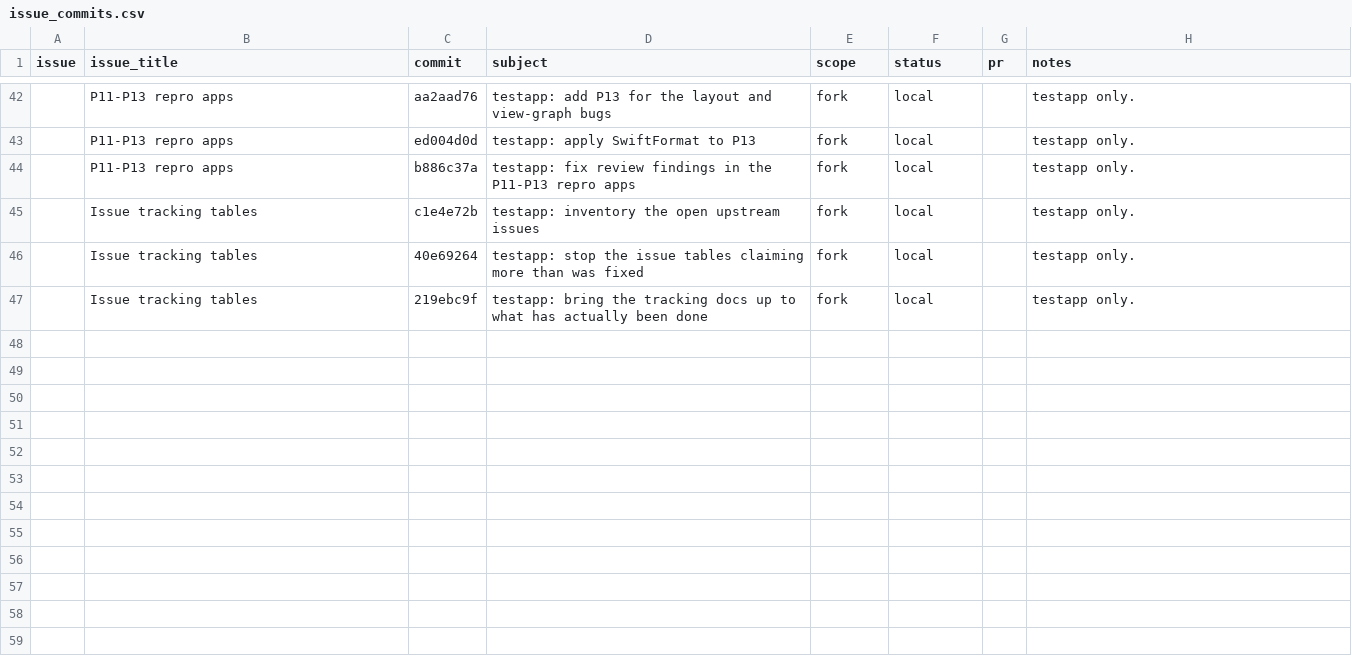
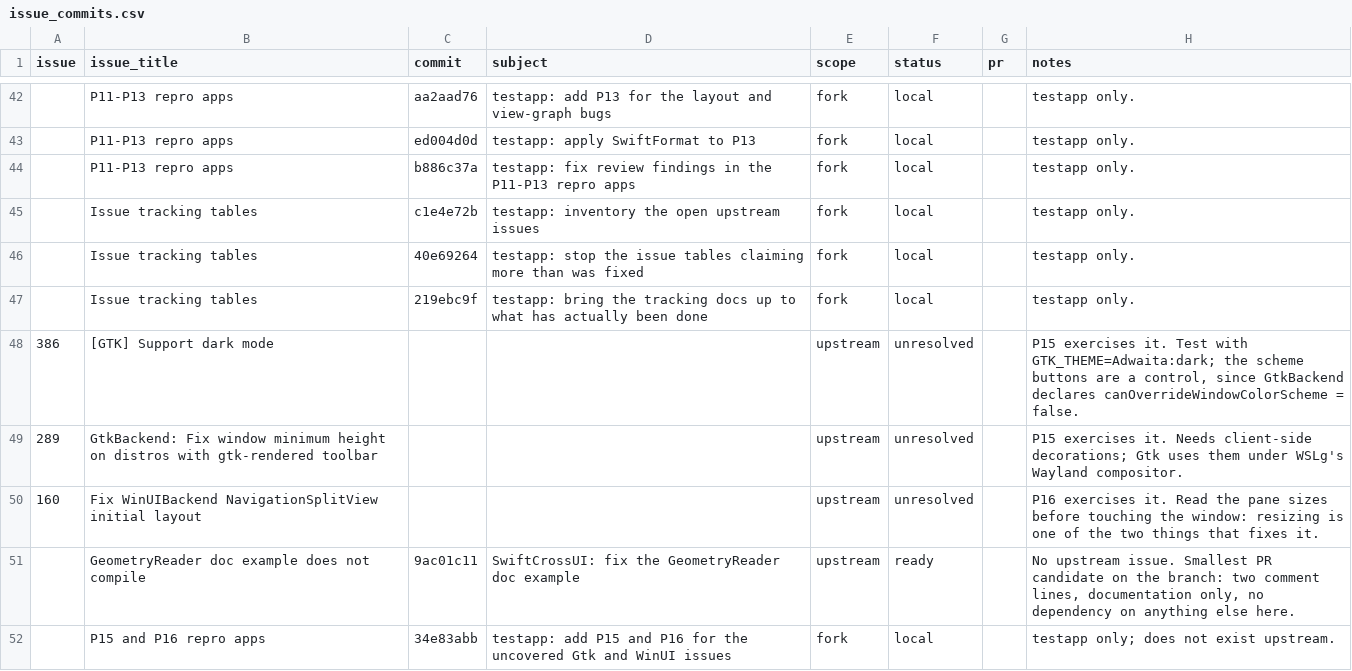
Before and after one commit to raliclo/swift-cross-ui, a CSV file: testapp/issue_commits.csv, drawn as a sheet; only a part is shown, gaps mark what is left out.

```diff
--- a/testapp/issue_commits.csv
+++ b/testapp/issue_commits.csv
@@ -47 +47,6 @@ issue,issue_title,commit,subject,scope,status,pr,notes
 ,Issue tracking tables,219ebc9f,testapp: bring the tracking docs up to what has actually been done,fork,local,,testapp only.
+386,[GTK] Support dark mode,,,upstream,unresolved,,"P15 exercises it. Test with GTK_THEME=Adwaita:dark; the scheme buttons are a control, since GtkBackend declares canOverrideWindowColorScheme = false."
+289,GtkBackend: Fix window minimum height on distros with gtk-rendered toolbar,,,upstream,unresolved,,P15 exercises it. Needs client-side decorations; Gtk uses them under WSLg's Wayland compositor.
+160,Fix WinUIBackend NavigationSplitView initial layout,,,upstream,unresolved,,"P16 exercises it. Read the pane sizes before touching the window: resizing is one of the two things that fixes it."
+,GeometryReader doc example does not compile,9ac01c11,SwiftCrossUI: fix the GeometryReader doc example,upstream,ready,,"No upstream issue. Smallest PR candidate on the branch: two comment lines, documentation only, no dependency on anything else here."
+,P15 and P16 repro apps,34e83abb,testapp: add P15 and P16 for the uncovered Gtk and WinUI issues,fork,local,,testapp only; does not exist upstream.
```
